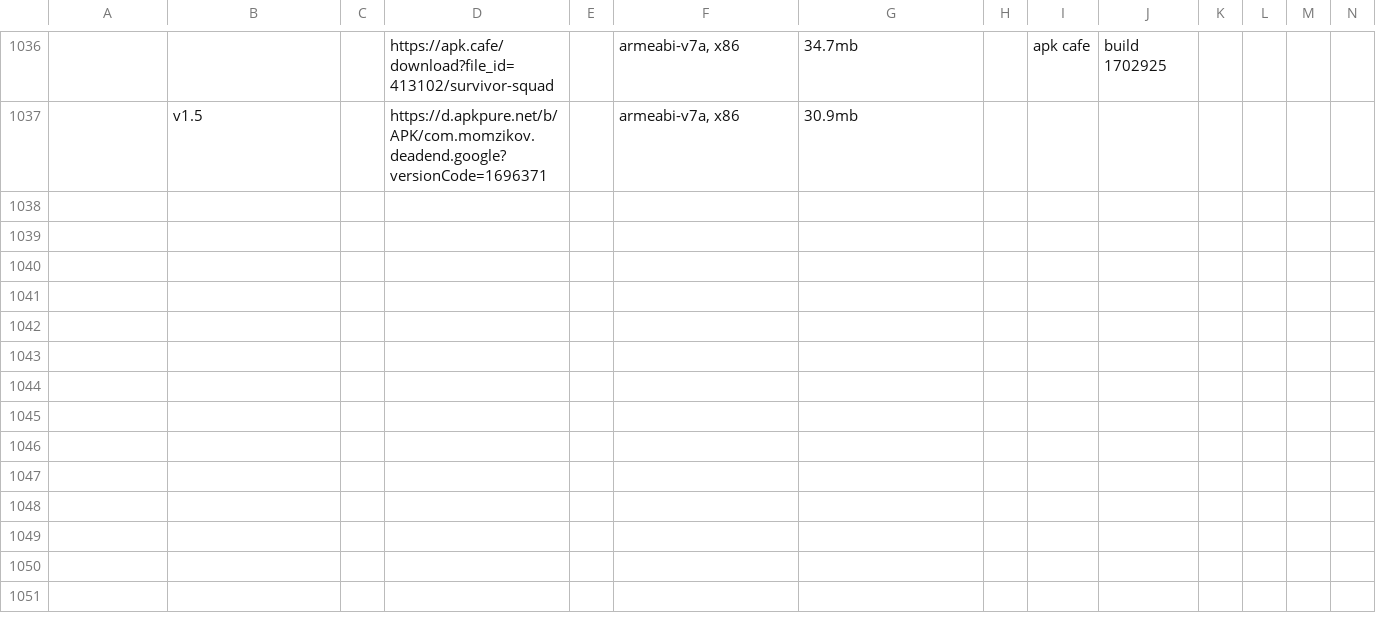
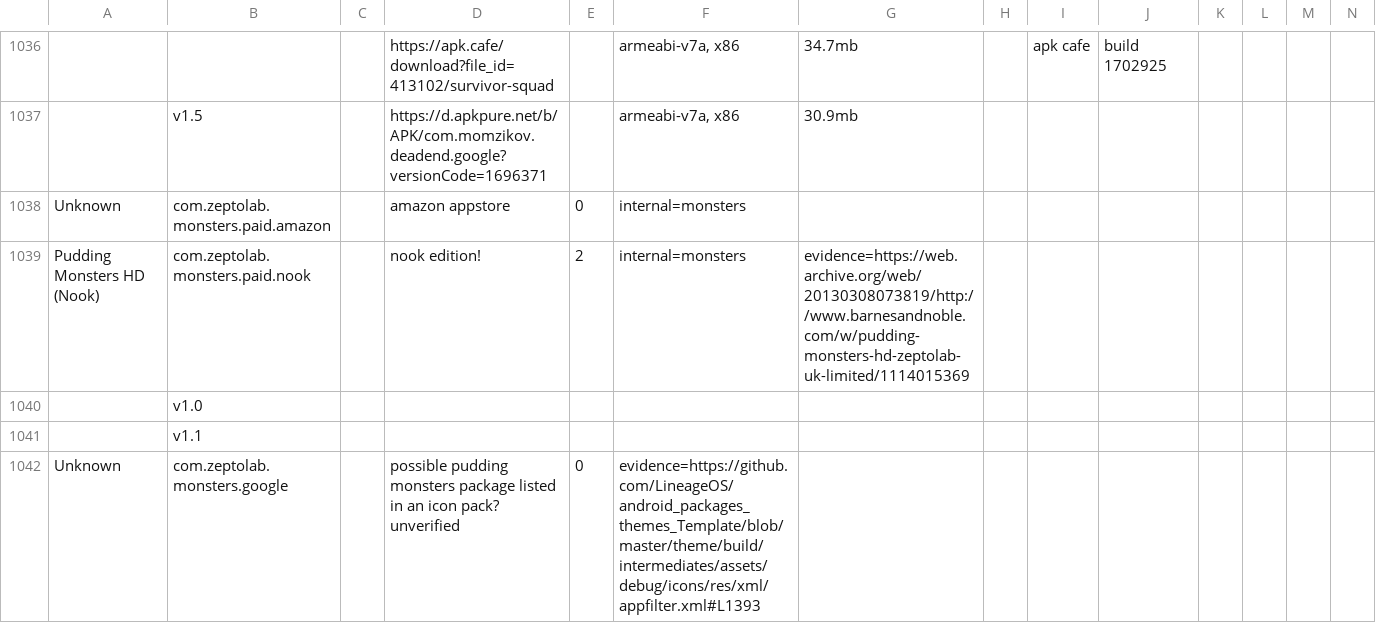
Before and after one commit to sogful/candies.monster, a CSV file: assets/static/data/versions/zeptolab/android.csv, drawn as a sheet; only a part is shown, gaps mark what is left out; rows hold the shown columns only; the diff names each change by its address in the sheet, - before the commit and + after, or states it on an @@ line.

```diff
--- a/assets/static/data/versions/zeptolab/android.csv
+++ b/assets/static/data/versions/zeptolab/android.csv
+row 1038: Unknown | com.zeptolab.monsters.paid.amazon |  | amazon appstore | 0 | internal=monsters
+row 1039: Pudding Monsters HD (Nook) | com.zeptolab.monsters.paid.nook |  | nook edition! | 2 | internal=monsters | evidence=https://web.archive.org/web/20130308073819/http://www.barnesandnoble.com/w/pudding-monsters-hd-zeptolab-uk-limited/1114015369
+row 1040:  | v1.0
+row 1041:  | v1.1
+row 1042: Unknown | com.zeptolab.monsters.google |  | possible pudding monsters package listed in an icon pack? unverified | 0 | evidence=https://github.com/LineageOS/android_packages_themes_Template/blob/master/theme/build/intermediates/assets/debug/icons/res/xml/appfilter.xml#L1393
```
Also changed, not shown: assets/static/data/versions/android.csv, assets/static/data/versions/ios.csv, 9 other files.
